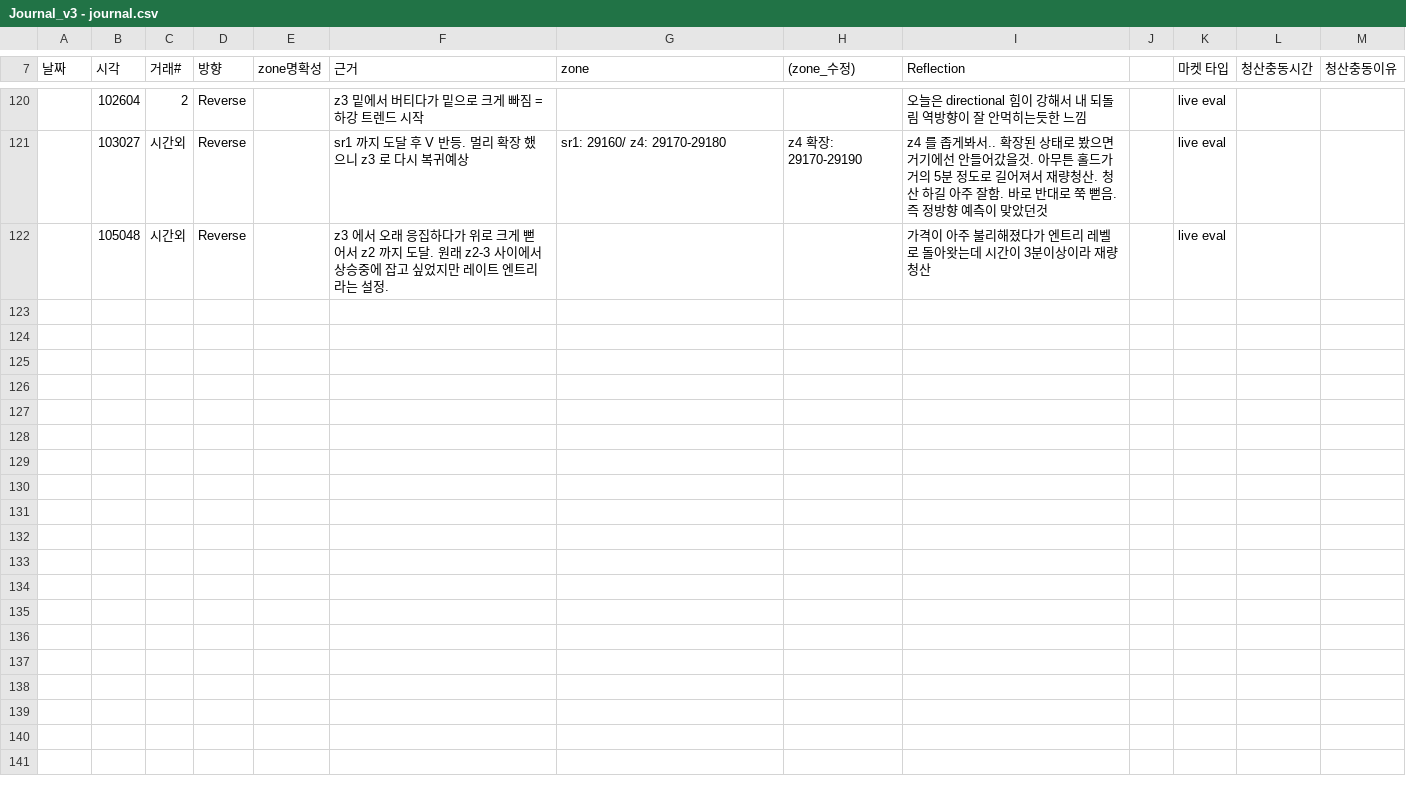
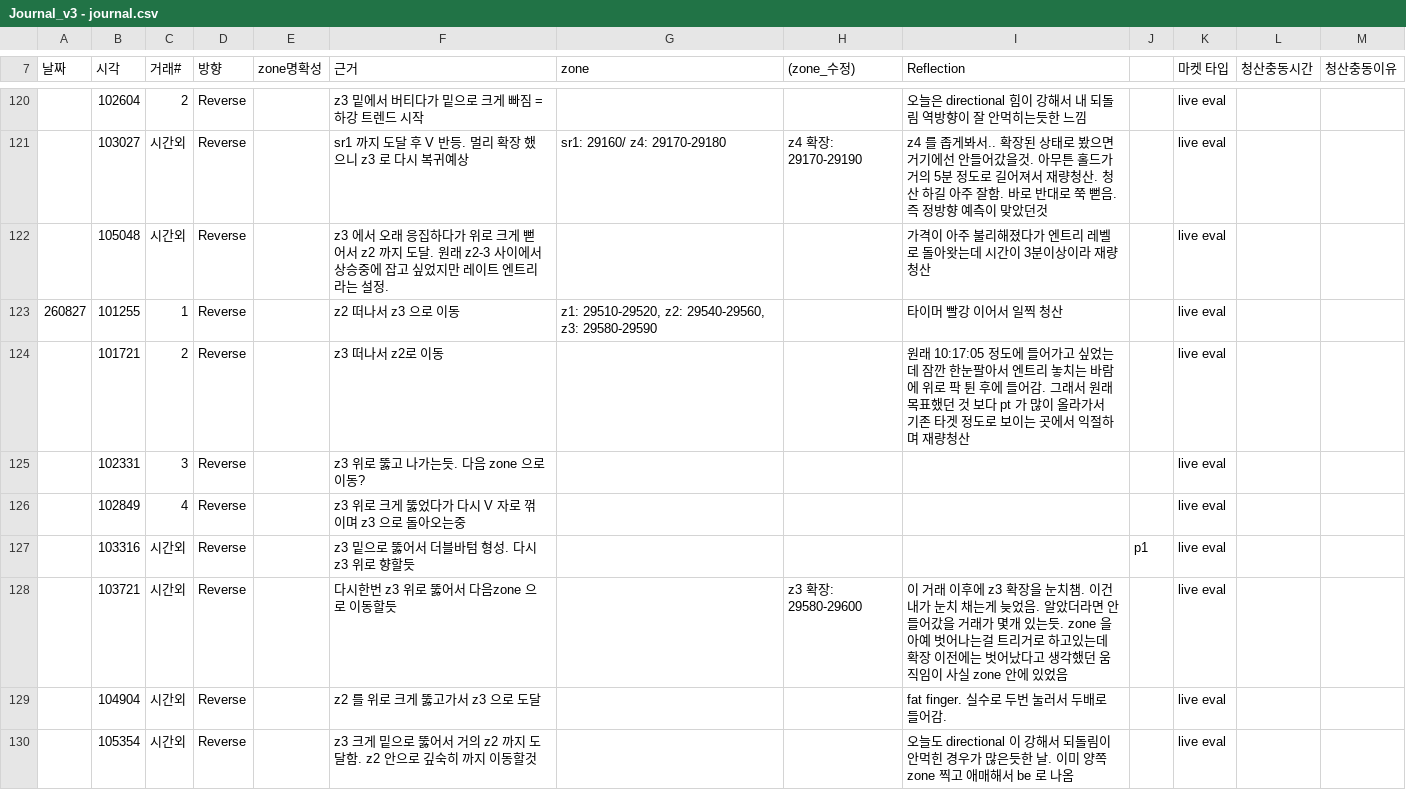
Before and after one commit to kjh950526-create/NQ_Research, a CSV file: journal/Journal_v3 - journal.csv, drawn as a sheet; only a part is shown, gaps mark what is left out; the diff names each change by its address in the sheet, - before the commit and + after, or states it on an @@ line.

Commit message:
data+docs: v195 - 8/27 danger-zone reckless trading + fat finger. Meter 8.8 = 8+ minefield (trade-forbidden) but 9 trades forced = rule violation. Real -23.6pt (5W4L), fat finger double-entry -40pt was the days loss (excl +16.2). Reckless 9 trades (2-3x normal), trader self-aware: edge is in restraint but entered every setup-looking thing = 50%. zone expansion noticed late = trigger malfunction. Good: 10:12 timer-red early exit +7.5 (hold -20) signal light first success. Lessons: meter 8+ absolute ban, be selective, fat finger caution

```diff
--- a/journal/Journal_v3 - journal.csv
+++ b/journal/Journal_v3 - journal.csv
+row 123: 260827 | 101255 | 1 | Reverse |  | z2 떠나서 z3 으로 이동 | z1: 29510-29520, z2: 29540-29560, z3: 29580-29590 |  | 타이머 빨강 이어서 일찍 청산 |  | live eval
+row 124:  | 101721 | 2 | Reverse |  | z3 떠나서 z2로 이동 |  |  | 원래 10:17:05 정도에 들어가고 싶었는데 잠깐 한눈팔아서 엔트리 놓치는 바람에 위로 팍 튄 후에 들어감. 그래서 원래 목표했던 것 보다 pt 가 많이 올라가서 기존 타겟 정도로 보이는 곳에서 익절하며 재량청산 |  | live eval
+row 125:  | 102331 | 3 | Reverse |  | z3 위로 뚫고 나가는듯. 다음 zone 으로 이동? |  |  |  |  | live eval
+row 126:  | 102849 | 4 | Reverse |  | z3 위로 크게 뚫었다가 다시 V 자로 꺾이며 z3 으로 돌아오는중 |  |  |  |  | live eval
+row 127:  | 103316 | 시간외 | Reverse |  | z3 밑으로 뚫어서 더블바텀 형성. 다시 z3 위로 향할듯 |  |  |  | p1 | live eval
+row 128:  | 103721 | 시간외 | Reverse |  | 다시한번 z3 위로 뚫어서 다음zone 으로 이동할듯 |  | z3 확장: 29580-29600 | 이 거래 이후에 z3 확장을 눈치챔. 이건 내가 눈치 채는게 늦었음. 알았더라면 안들어갔을 거래가 몇개 있는듯. zone 을 아예 벗어나는걸 트리거로 하고있는데 확장 이전에는 벗어났다고 생각했던 움직임이 사실 zone 안에 있었음 |  | live eval
+row 129:  | 104904 | 시간외 | Reverse |  | z2 를 위로 크게 뚫고가서 z3 으로 도달 |  |  | fat finger. 실수로 두번 눌러서 두배로 들어감. |  | live eval
+row 130:  | 105354 | 시간외 | Reverse |  | z3 크게 밑으로 뚫어서 거의 z2 까지 도달함. z2 안으로 깊숙히 까지 이동할것 |  |  | 오늘도 directional 이 강해서 되돌림이 안먹힌 경우가 많은듯한 날. 이미 양쪽 zone 찍고 애매해서 be 로 나옴 |  | live eval
```
Also changed, not shown: daily_merged/chaos_meter_log.csv, daily_merged/merged_log.csv, 8 other files.
